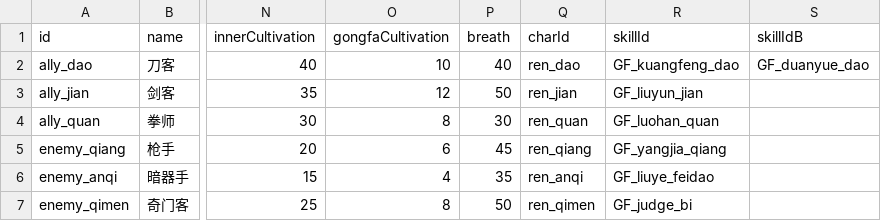
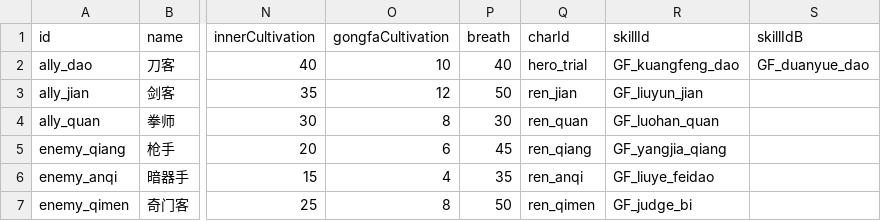
Before and after one commit to 1525261116/game-dev, a CSV file: jianghu-game/data/tables/units.csv, drawn as a sheet; only a part is shown, gaps mark what is left out; the diff names each change by its address in the sheet, - before the commit and + after, or states it on an @@ line.

Commit message:
feat(game): 配置表导出器（TS → 引擎中立 JSON）+ 刀客换用 hero_trial 皮肤
- tools/export-tables.ts：把 formations/status/gongfa_visual/roster_tiers/
  battle_constants 导出为 JSON 供 Godot 工程读取，落实 GDD 4.7.2 数据契约
  （数据引擎中立，换引擎代价只落在代码不落在内容）
- units.csv + generated/tables.ts：ally_dao.charId 由 ren_dao 改为 hero_trial，
  让首个 AI 生图皮肤进入战斗验证（导出产物同步重生成）

```diff
--- a/jianghu-game/data/tables/units.csv
+++ b/jianghu-game/data/tables/units.csv
-Q2 (charId): ren_dao
+Q2 (charId): hero_trial
```
Also changed, not shown: 2 other files.
